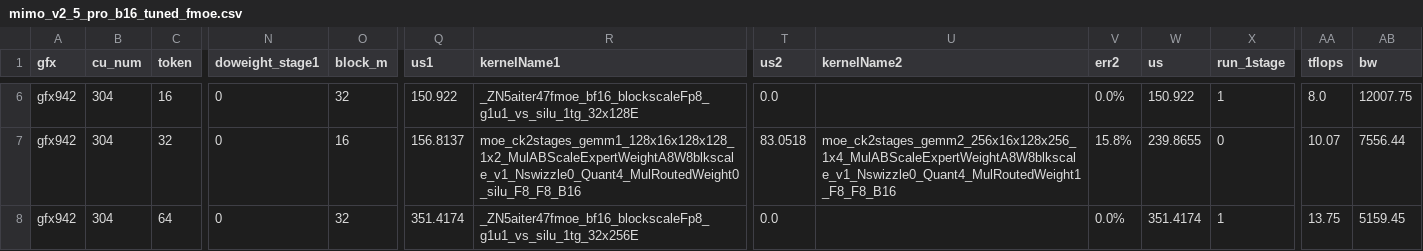
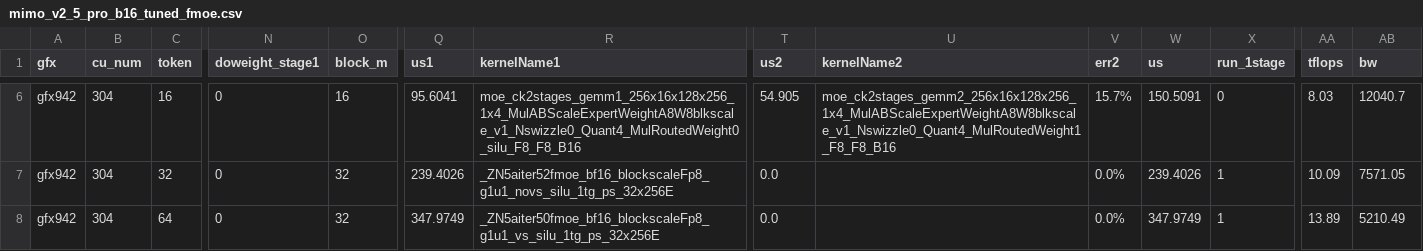
Before and after one commit to apinge/aiter, a CSV file: aiter/configs/model_configs/mimo_v2_5_pro_b16_tuned_fmoe.csv, drawn as a sheet; only a part is shown, gaps mark what is left out; the diff covers the shown part only; the diff names each change by its address in the sheet, - before the commit and + after, or states it on an @@ line.

Commit message:
add ck splitk kernel

```diff
--- a/aiter/configs/model_configs/mimo_v2_5_pro_b16_tuned_fmoe.csv
+++ b/aiter/configs/model_configs/mimo_v2_5_pro_b16_tuned_fmoe.csv
-O6 (block_m): 32
+O6 (block_m): 16
-Q6 (us1): 150.922
+Q6 (us1): 95.6041
-R6 (kernelName1): _ZN5aiter47fmoe_bf16_blockscaleFp8_g1u1_vs_silu_1tg_32x128E
+R6 (kernelName1): moe_ck2stages_gemm1_256x16x128x256_1x4_MulABScaleExpertWeightA8W8blkscale_v1_Nswizzle0_Quant4_MulRoutedWeight0_silu_F8_F8_B16
-T6 (us2): 0.0
+T6 (us2): 54.905
-U6 (kernelName2): (empty)
+U6 (kernelName2): moe_ck2stages_gemm2_256x16x128x256_1x4_MulABScaleExpertWeightA8W8blkscale_v1_Nswizzle0_Quant4_MulRoutedWeight1_F8_F8_B16
-V6 (err2): 0.0%
+V6 (err2): 15.7%
-W6 (us): 150.922
+W6 (us): 150.5091
-X6 (run_1stage): 1
+X6 (run_1stage): 0
-AA6 (tflops): 8.0
+AA6 (tflops): 8.03
-AB6 (bw): 12007.75
+AB6 (bw): 12040.7
-O7 (block_m): 16
+O7 (block_m): 32
-Q7 (us1): 156.8137
+Q7 (us1): 239.4026
-R7 (kernelName1): moe_ck2stages_gemm1_128x16x128x128_1x2_MulABScaleExpertWeightA8W8blkscale_v1_Nswizzle0_Quant4_MulRoutedWeight0_silu_F8_F8_B16
+R7 (kernelName1): _ZN5aiter52fmoe_bf16_blockscaleFp8_g1u1_novs_silu_1tg_ps_32x256E
-T7 (us2): 83.0518
+T7 (us2): 0.0
-U7 (kernelName2): moe_ck2stages_gemm2_256x16x128x256_1x4_MulABScaleExpertWeightA8W8blkscale_v1_Nswizzle0_Quant4_MulRoutedWeight1_F8_F8_B16
+U7 (kernelName2): (empty)
-V7 (err2): 15.8%
+V7 (err2): 0.0%
-W7 (us): 239.8655
+W7 (us): 239.4026
-X7 (run_1stage): 0
+X7 (run_1stage): 1
-AA7 (tflops): 10.07
+AA7 (tflops): 10.09
-AB7 (bw): 7556.44
+AB7 (bw): 7571.05
-Q8 (us1): 351.4174
+Q8 (us1): 347.9749
-R8 (kernelName1): _ZN5aiter47fmoe_bf16_blockscaleFp8_g1u1_vs_silu_1tg_32x256E
+R8 (kernelName1): _ZN5aiter50fmoe_bf16_blockscaleFp8_g1u1_vs_silu_1tg_ps_32x256E
-W8 (us): 351.4174
+W8 (us): 347.9749
-AA8 (tflops): 13.75
+AA8 (tflops): 13.89
-AB8 (bw): 5159.45
+AB8 (bw): 5210.49
```
Also changed, not shown: 78 edited cells elsewhere in this file.
